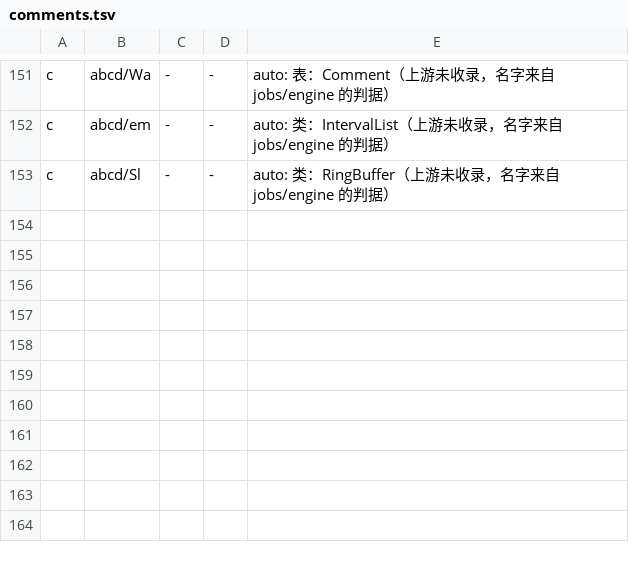
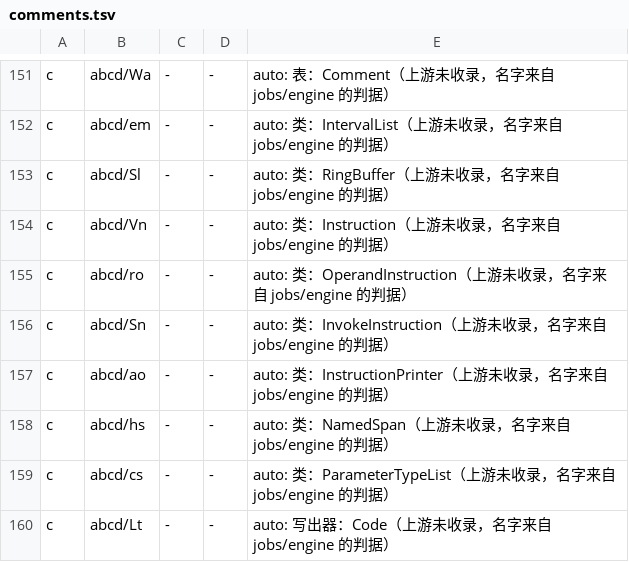
Before and after one commit to f401/MyAIDEProEnchanted, a TSV file: jobs/engine/comments.tsv, drawn as a sheet; only a part is shown, gaps mark what is left out.

```diff
--- a/jobs/engine/comments.tsv
+++ b/jobs/engine/comments.tsv
@@ -153 +153,8 @@ c	abcd/em	-	-	auto: 类：IntervalList（上游未收录，名字来自 jobs/eng
 c	abcd/Sl	-	-	auto: 类：RingBuffer（上游未收录，名字来自 jobs/engine 的判据）
+c	abcd/Vn	-	-	auto: 类：Instruction（上游未收录，名字来自 jobs/engine 的判据）
+c	abcd/ro	-	-	auto: 类：OperandInstruction（上游未收录，名字来自 jobs/engine 的判据）
+c	abcd/Sn	-	-	auto: 类：InvokeInstruction（上游未收录，名字来自 jobs/engine 的判据）
+c	abcd/ao	-	-	auto: 类：InstructionPrinter（上游未收录，名字来自 jobs/engine 的判据）
+c	abcd/hs	-	-	auto: 类：NamedSpan（上游未收录，名字来自 jobs/engine 的判据）
+c	abcd/cs	-	-	auto: 类：ParameterTypeList（上游未收录，名字来自 jobs/engine 的判据）
+c	abcd/Lt	-	-	auto: 写出器：Code（上游未收录，名字来自 jobs/engine 的判据）
```
Also changed, not shown: jobs/engine/class_map.tsv, 3 other files.
